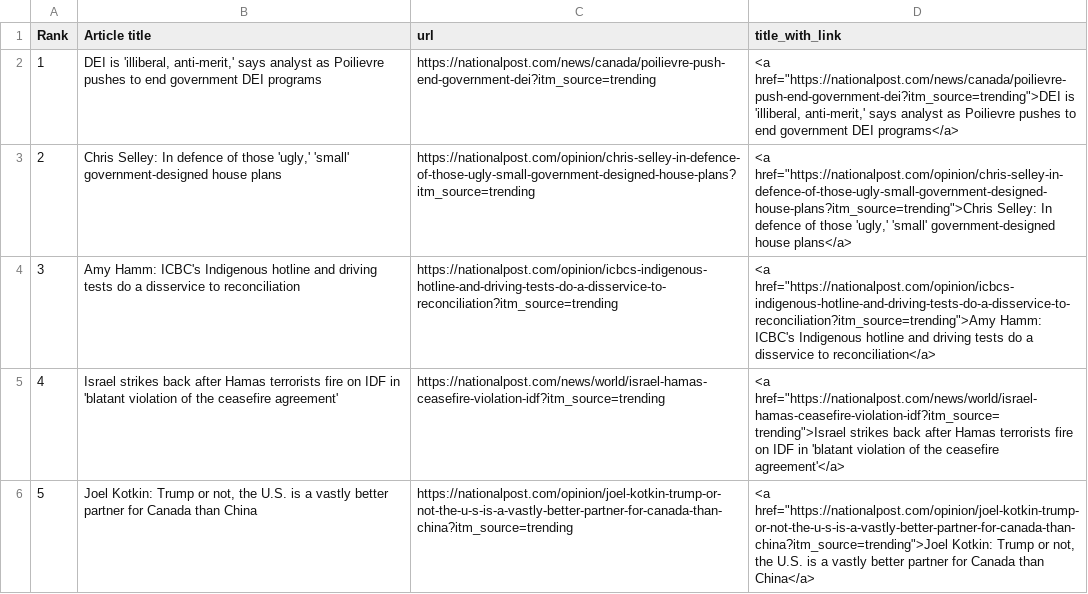
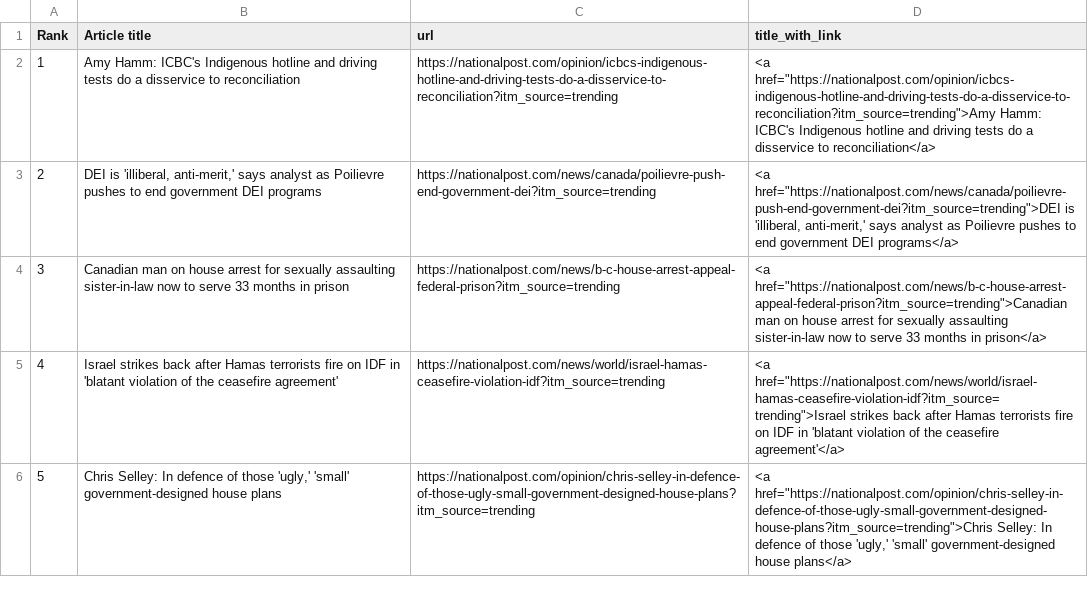
Before and after one commit to caoramckenna/canada-news-trending-stories, a CSV file: NationalPostScrape.csv, drawn as a sheet; removed rows and columns are numbered as before the commit, all else as after; the diff names each change by its address in the sheet, - before the commit and + after, or states it on an @@ line.

```diff
--- a/NationalPostScrape.csv
+++ b/NationalPostScrape.csv
@@ row 4 moved to row 2: 1 @@
@@ column A (Rank) renumbered between rows 3 and 6 @@
+row 4: 3 | Canadian man on house arrest for sexually assaulting sister-in-law now to serve 33 months in prison | https://nationalpost.com/news/b-c-house-arrest-appeal-federal-prison?itm_source=trending | <a href="https://nationalpost.com/news/b-c-house-arrest-appeal-federal-prison?itm_source=trending">Canadian man on house arrest for sexually assaulting sister-in-law now to serve 33 months in prison</a>
-row 6: 5 | Joel Kotkin: Trump or not, the U.S. is a vastly better partner for Canada than China | https://nationalpost.com/opinion/joel-kotkin-trump-or-not-the-u-s-is-a-vastly-better-partner-for-canada-than-china?itm_source=trending | <a href="https://nationalpost.com/opinion/joel-kotkin-trump-or-not-the-u-s-is-a-vastly-better-partner-for-canada-than-china?itm_source=trending">Joel Kotkin: Trump or not, the U.S. is a vastly better partner for Canada than China</a>
```
Also changed, not shown: 4 other files.
